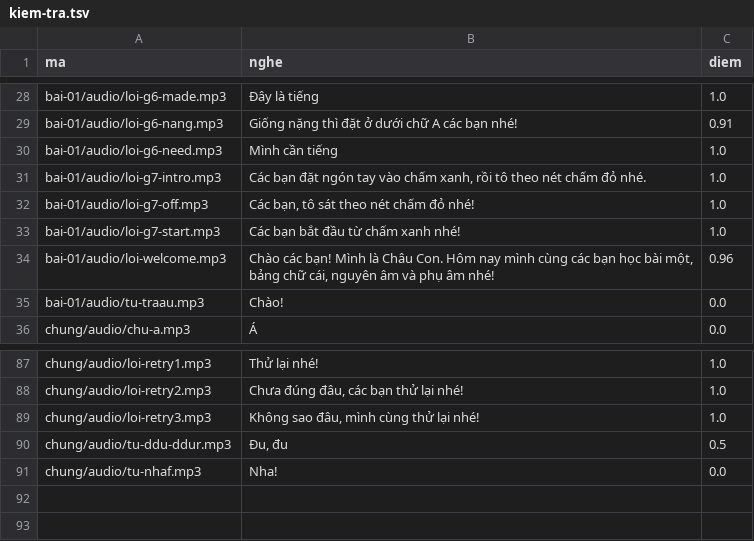
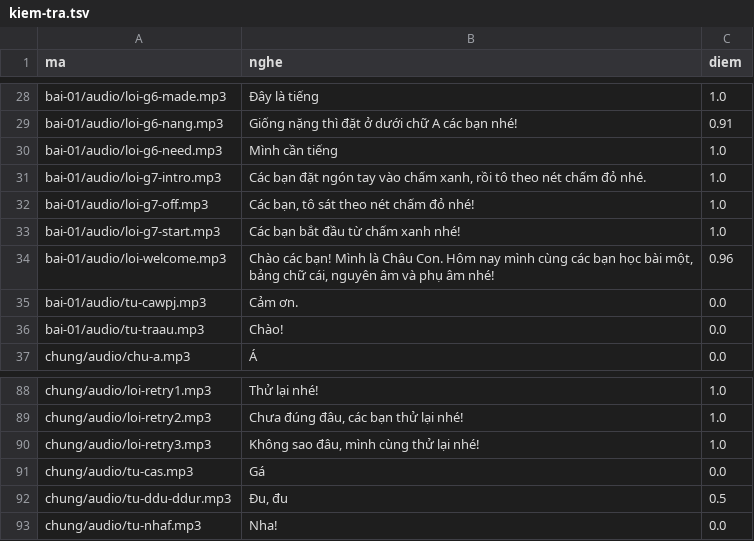
Before and after one commit to CVCEC/truong-tieng-viet, a TSV file: giong-ai/kiem-tra.tsv, drawn as a sheet; only a part is shown, gaps mark what is left out; the diff names each change by its address in the sheet, - before the commit and + after, or states it on an @@ line.

```diff
--- a/giong-ai/kiem-tra.tsv
+++ b/giong-ai/kiem-tra.tsv
+row 35: bai-01/audio/tu-cawpj.mp3 | Cảm ơn. | 0.0
+row 91: chung/audio/tu-cas.mp3 | Gá | 0.0
```
Also changed, not shown: 4 other files.
